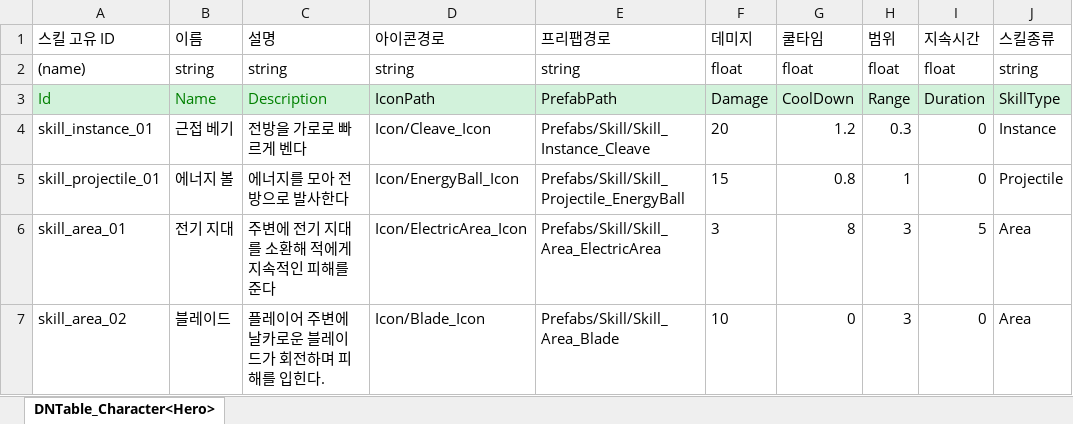
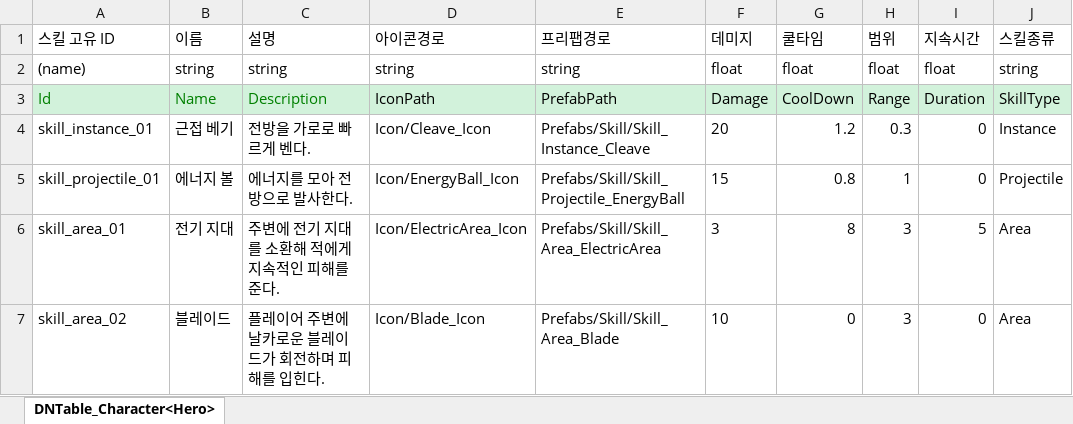
Before and after one commit to AxoSym2/2DMainProject, an Excel workbook: JsonConverter/ExcelFiles/Skill.xlsx, sheet DNTable_Character<Hero>, drawn as a sheet; only a part is shown; values as stored, in another font and other column widths than the file's, no borders; the diff names each change by its address in the sheet, - before the commit and + after, or states it on an @@ line.

```diff
--- a/JsonConverter/ExcelFiles/Skill.xlsx (sheet DNTable_Character<Hero>)
+++ b/JsonConverter/ExcelFiles/Skill.xlsx (sheet DNTable_Character<Hero>)
-C4 (설명): 전방을 가로로 빠르게 벤다
+C4 (설명): 전방을 가로로 빠르게 벤다.
-C5 (설명): 에너지를 모아 전방으로 발사한다
+C5 (설명): 에너지를 모아 전방으로 발사한다.
-C6 (설명): 주변에 전기 지대를 소환해 적에게 지속적인 피해를 준다
+C6 (설명): 주변에 전기 지대를 소환해 적에게 지속적인 피해를 준다.
```
Also changed, not shown: 19 other files.
